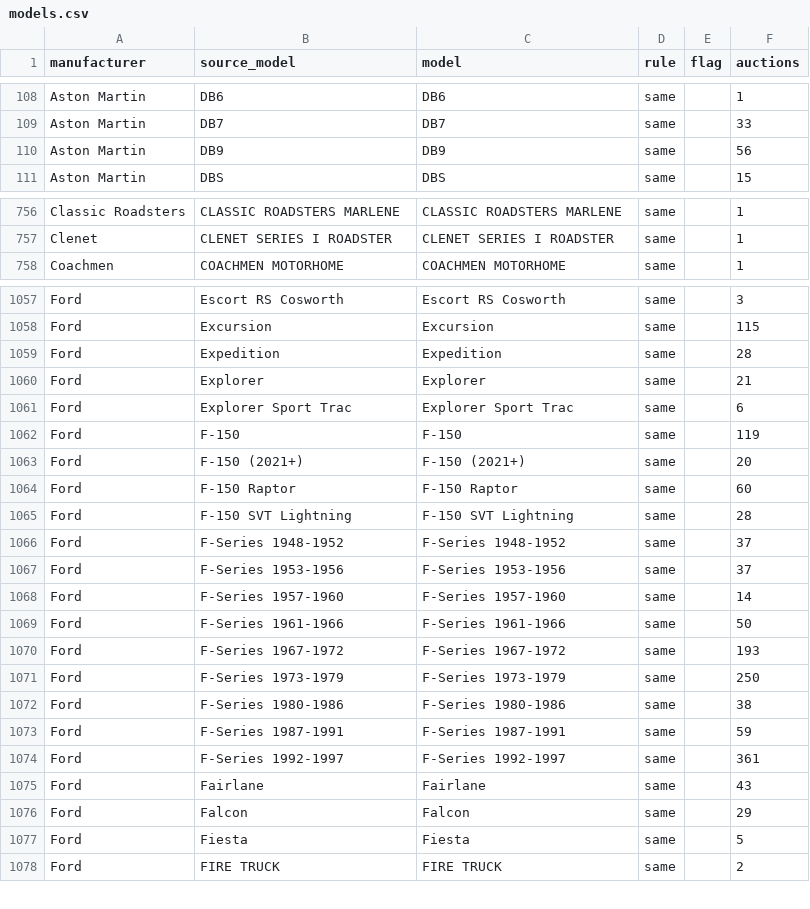
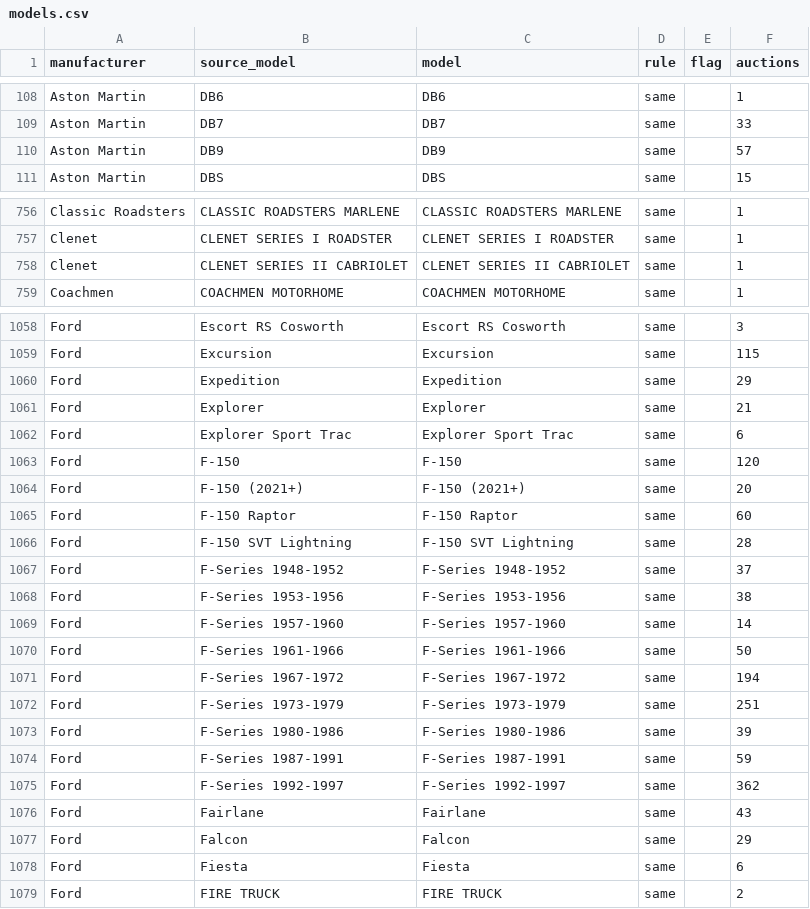
Before and after one commit to matte36s50/market-interest-score-app, a CSV file: data/models.csv, drawn as a sheet; only a part is shown, gaps mark what is left out; the diff covers the shown part only.

```diff
--- a/data/models.csv
+++ b/data/models.csv
@@ -109,3 +109,3 @@ Aston Martin,DB6,DB6,same,,1
 Aston Martin,DB7,DB7,same,,33
-Aston Martin,DB9,DB9,same,,56
+Aston Martin,DB9,DB9,same,,57
 Aston Martin,DBS,DBS,same,,15
@@ -757,2 +757,3 @@ Classic Roadsters,CLASSIC ROADSTERS MARLENE,CLASSIC ROADSTERS MARLENE,same,,1
 Clenet,CLENET SERIES I ROADSTER,CLENET SERIES I ROADSTER,same,,1
+Clenet,CLENET SERIES II CABRIOLET,CLENET SERIES II CABRIOLET,same,,1
 Coachmen,COACHMEN MOTORHOME,COACHMEN MOTORHOME,same,,1
@@ -1058,6 +1059,6 @@ Ford,Escort RS Cosworth,Escort RS Cosworth,same,,3
 Ford,Excursion,Excursion,same,,115
-Ford,Expedition,Expedition,same,,28
+Ford,Expedition,Expedition,same,,29
 Ford,Explorer,Explorer,same,,21
 Ford,Explorer Sport Trac,Explorer Sport Trac,same,,6
-Ford,F-150,F-150,same,,119
+Ford,F-150,F-150,same,,120
 Ford,F-150 (2021+),F-150 (2021+),same,,20
@@ -1066,13 +1067,13 @@ Ford,F-150 SVT Lightning,F-150 SVT Lightning,same,,28
 Ford,F-Series 1948-1952,F-Series 1948-1952,same,,37
-Ford,F-Series 1953-1956,F-Series 1953-1956,same,,37
+Ford,F-Series 1953-1956,F-Series 1953-1956,same,,38
 Ford,F-Series 1957-1960,F-Series 1957-1960,same,,14
 Ford,F-Series 1961-1966,F-Series 1961-1966,same,,50
-Ford,F-Series 1967-1972,F-Series 1967-1972,same,,193
-Ford,F-Series 1973-1979,F-Series 1973-1979,same,,250
-Ford,F-Series 1980-1986,F-Series 1980-1986,same,,38
+Ford,F-Series 1967-1972,F-Series 1967-1972,same,,194
+Ford,F-Series 1973-1979,F-Series 1973-1979,same,,251
+Ford,F-Series 1980-1986,F-Series 1980-1986,same,,39
 Ford,F-Series 1987-1991,F-Series 1987-1991,same,,59
-Ford,F-Series 1992-1997,F-Series 1992-1997,same,,361
+Ford,F-Series 1992-1997,F-Series 1992-1997,same,,362
 Ford,Fairlane,Fairlane,same,,43
 Ford,Falcon,Falcon,same,,29
-Ford,Fiesta,Fiesta,same,,5
+Ford,Fiesta,Fiesta,same,,6
 Ford,FIRE TRUCK,FIRE TRUCK,same,,2
```
Also changed, not shown: 129 edited cells elsewhere in this file, data/google_trends_state.csv, data/youtube_channels_state.csv, 3 other files.
